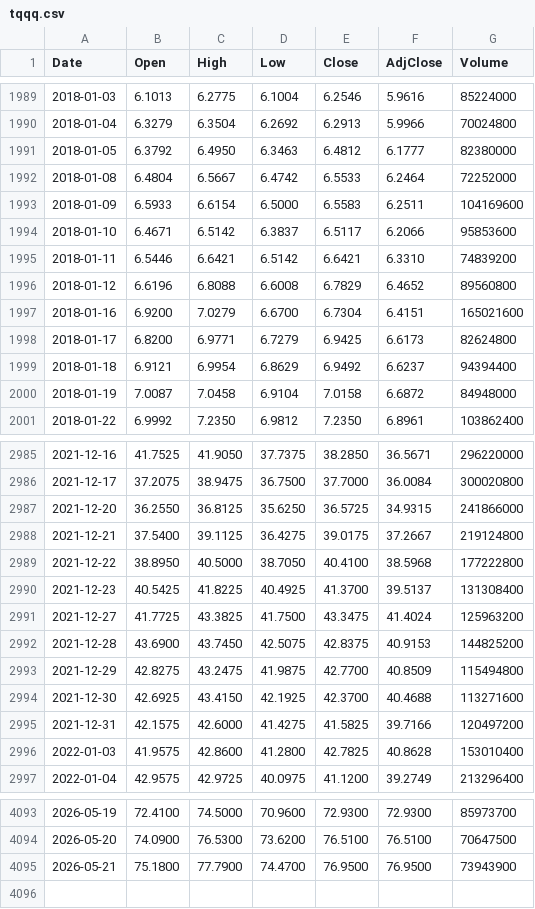
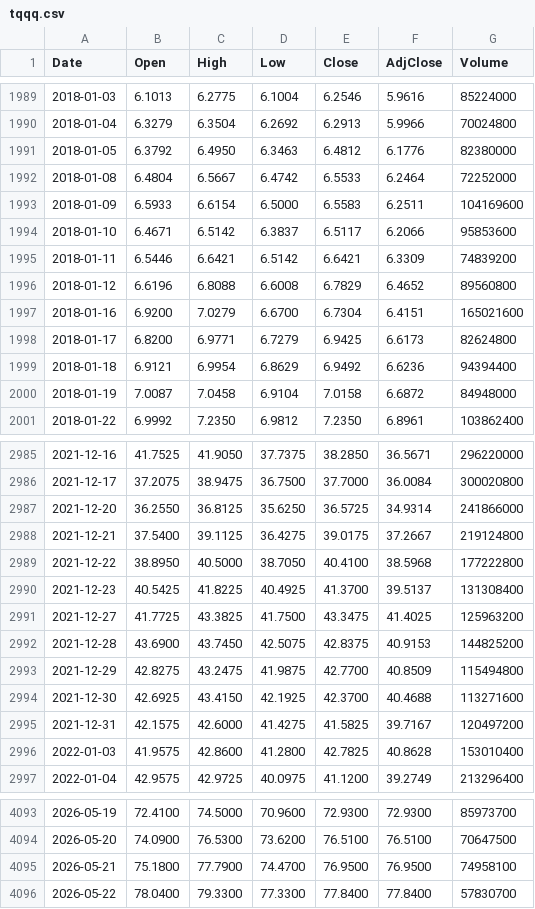
Before and after one commit to milkcoke/stock-btc-backtest, a CSV file: data/tqqq.csv, drawn as a sheet; only a part is shown, gaps mark what is left out; the diff covers the shown part only.

```diff
--- a/data/tqqq.csv
+++ b/data/tqqq.csv
@@ -1990,3 +1990,3 @@ Date,Open,High,Low,Close,AdjClose,Volume
 2018-01-04,6.3279,6.3504,6.2692,6.2913,5.9966,70024800
-2018-01-05,6.3792,6.4950,6.3463,6.4812,6.1777,82380000
+2018-01-05,6.3792,6.4950,6.3463,6.4812,6.1776,82380000
 2018-01-08,6.4804,6.5667,6.4742,6.5533,6.2464,72252000
@@ -1994,3 +1994,3 @@ Date,Open,High,Low,Close,AdjClose,Volume
 2018-01-10,6.4671,6.5142,6.3837,6.5117,6.2066,95853600
-2018-01-11,6.5446,6.6421,6.5142,6.6421,6.3310,74839200
+2018-01-11,6.5446,6.6421,6.5142,6.6421,6.3309,74839200
 2018-01-12,6.6196,6.8088,6.6008,6.7829,6.4652,89560800
@@ -1998,3 +1998,3 @@ Date,Open,High,Low,Close,AdjClose,Volume
 2018-01-17,6.8200,6.9771,6.7279,6.9425,6.6173,82624800
-2018-01-18,6.9121,6.9954,6.8629,6.9492,6.6237,94394400
+2018-01-18,6.9121,6.9954,6.8629,6.9492,6.6236,94394400
 2018-01-19,7.0087,7.0458,6.9104,7.0158,6.6872,84948000
@@ -2986,3 +2986,3 @@ Date,Open,High,Low,Close,AdjClose,Volume
 2021-12-17,37.2075,38.9475,36.7500,37.7000,36.0084,300020800
-2021-12-20,36.2550,36.8125,35.6250,36.5725,34.9315,241866000
+2021-12-20,36.2550,36.8125,35.6250,36.5725,34.9314,241866000
 2021-12-21,37.5400,39.1125,36.4275,39.0175,37.2667,219124800
@@ -2990,3 +2990,3 @@ Date,Open,High,Low,Close,AdjClose,Volume
 2021-12-23,40.5425,41.8225,40.4925,41.3700,39.5137,131308400
-2021-12-27,41.7725,43.3825,41.7500,43.3475,41.4024,125963200
+2021-12-27,41.7725,43.3825,41.7500,43.3475,41.4025,125963200
 2021-12-28,43.6900,43.7450,42.5075,42.8375,40.9153,144825200
@@ -2994,3 +2994,3 @@ Date,Open,High,Low,Close,AdjClose,Volume
 2021-12-30,42.6925,43.4150,42.1925,42.3700,40.4688,113271600
-2021-12-31,42.1575,42.6000,41.4275,41.5825,39.7166,120497200
+2021-12-31,42.1575,42.6000,41.4275,41.5825,39.7167,120497200
 2022-01-03,41.9575,42.8600,41.2800,42.7825,40.8628,153010400
@@ -4094,2 +4094,3 @@ Date,Open,High,Low,Close,AdjClose,Volume
 2026-05-20,74.0900,76.5300,73.6200,76.5100,76.5100,70647500
-2026-05-21,75.1800,77.7900,74.4700,76.9500,76.9500,73943900
+2026-05-21,75.1800,77.7900,74.4700,76.9500,76.9500,74958100
+2026-05-22,78.0400,79.3300,77.3300,77.8400,77.8400,57830700
```
Also changed, not shown: 36 edited cells elsewhere in this file, data/qld.csv, data/qqq.csv, 12 other files.
